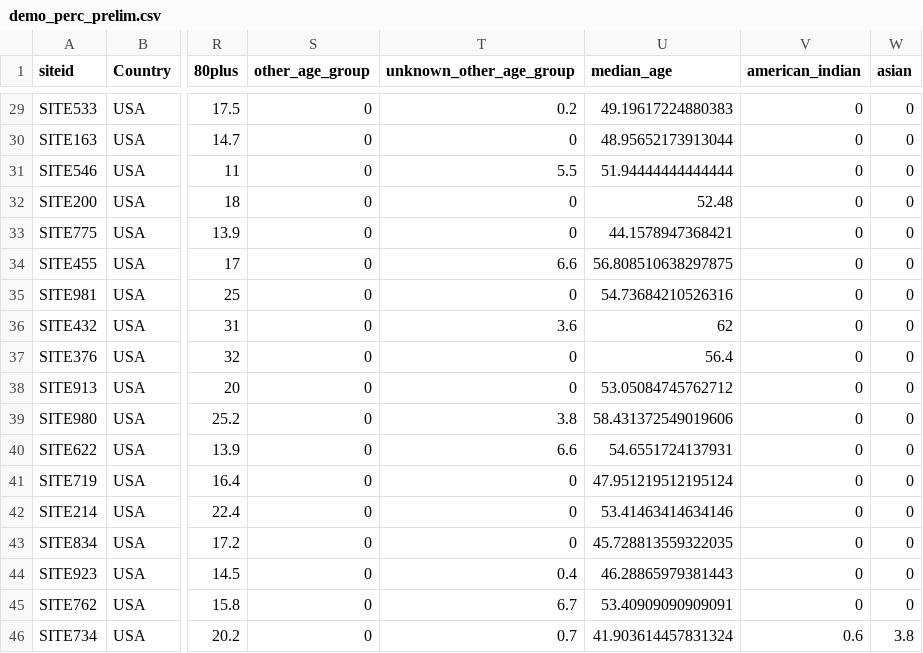
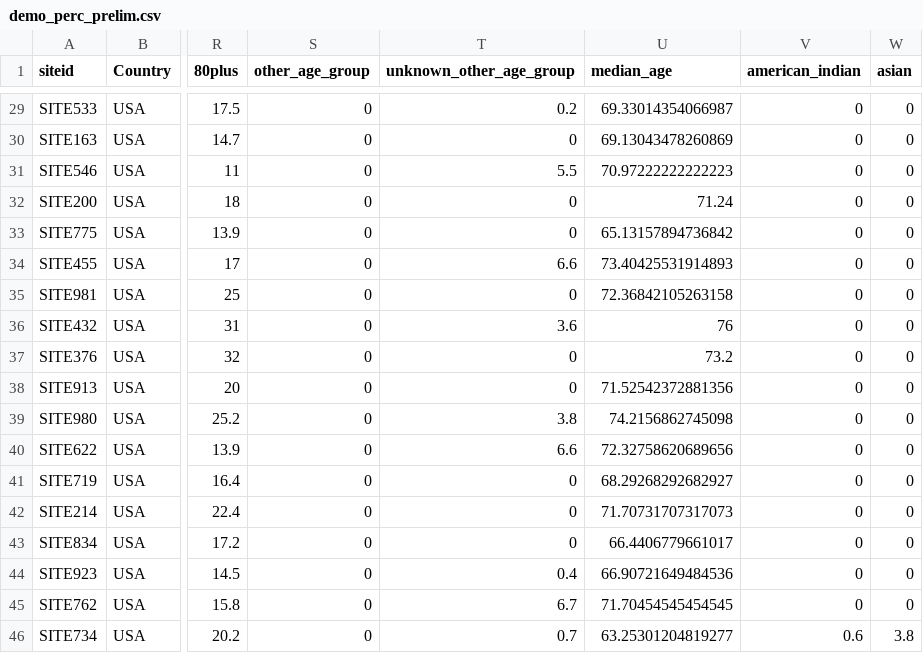
Before and after one commit to covidclinical/Phase1.1NeuroRCode, a CSV file: results/demo_perc_prelim.csv, drawn as a sheet; only a part is shown, gaps mark what is left out; the diff covers the shown part only; the diff names each change by its address in the sheet, - before the commit and + after, or states it on an @@ line.

```diff
--- a/results/demo_perc_prelim.csv
+++ b/results/demo_perc_prelim.csv
-U29 (median_age): 49.19617224880383
+U29 (median_age): 69.33014354066987
-U30 (median_age): 48.95652173913044
+U30 (median_age): 69.13043478260869
-U31 (median_age): 51.94444444444444
+U31 (median_age): 70.97222222222223
-U32 (median_age): 52.48
+U32 (median_age): 71.24
-U33 (median_age): 44.1578947368421
+U33 (median_age): 65.13157894736842
-U34 (median_age): 56.808510638297875
+U34 (median_age): 73.40425531914893
-U35 (median_age): 54.73684210526316
+U35 (median_age): 72.36842105263158
-U36 (median_age): 62
+U36 (median_age): 76
-U37 (median_age): 56.4
+U37 (median_age): 73.2
-U38 (median_age): 53.05084745762712
+U38 (median_age): 71.52542372881356
-U39 (median_age): 58.431372549019606
+U39 (median_age): 74.2156862745098
-U40 (median_age): 54.6551724137931
+U40 (median_age): 72.32758620689656
-U41 (median_age): 47.951219512195124
+U41 (median_age): 68.29268292682927
-U42 (median_age): 53.41463414634146
+U42 (median_age): 71.70731707317073
-U43 (median_age): 45.728813559322035
+U43 (median_age): 66.4406779661017
-U44 (median_age): 46.28865979381443
+U44 (median_age): 66.90721649484536
-U45 (median_age): 53.40909090909091
+U45 (median_age): 71.70454545454545
-U46 (median_age): 41.903614457831324
+U46 (median_age): 63.25301204819277
```
Also changed, not shown: 27 edited cells elsewhere in this file, results/demo_prelim.csv, results/demographics.csv, 4 other files.
